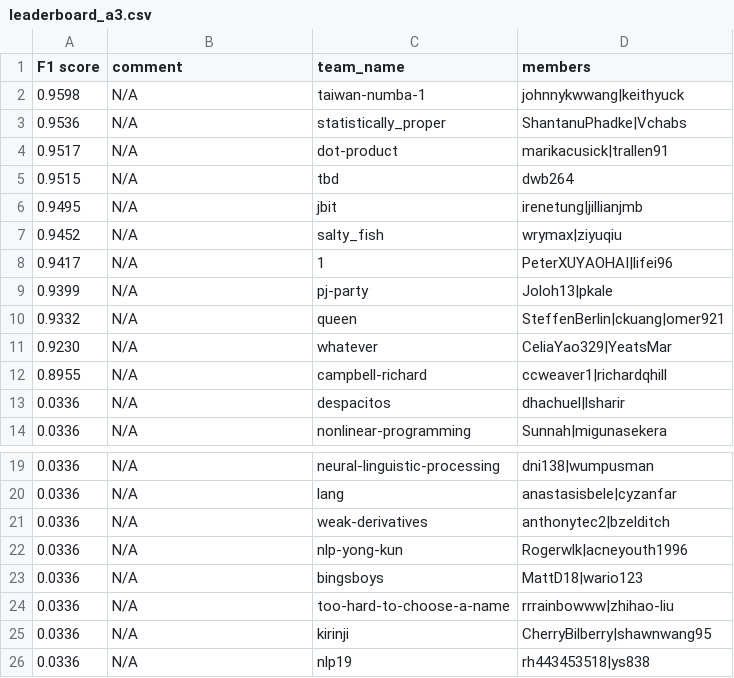
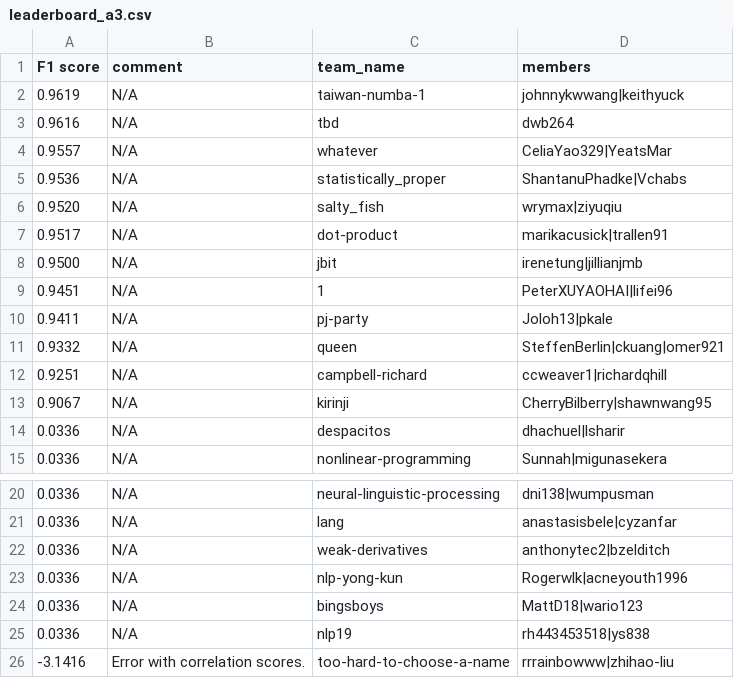
Before and after one commit to advaitapatel/leaderboards, a CSV file: leaderboard_a3.csv, drawn as a sheet; only a part is shown, gaps mark what is left out.

Commit message:
cron update

```diff
--- a/leaderboard_a3.csv
+++ b/leaderboard_a3.csv
@@ -1,13 +1,14 @@
 F1 score,comment,team_name,members
-0.9598,N/A,taiwan-numba-1,johnnykwwang|keithyuck
+0.9619,N/A,taiwan-numba-1,johnnykwwang|keithyuck
+0.9616,N/A,tbd,dwb264
+0.9557,N/A,whatever,CeliaYao329|YeatsMar
 0.9536,N/A,statistically_proper,ShantanuPhadke|Vchabs
+0.9520,N/A,salty_fish,wrymax|ziyuqiu
 0.9517,N/A,dot-product,marikacusick|trallen91
-0.9515,N/A,tbd,dwb264
-0.9495,N/A,jbit,irenetung|jillianjmb
-0.9452,N/A,salty_fish,wrymax|ziyuqiu
-0.9417,N/A,1,PeterXUYAOHAI|lifei96
-0.9399,N/A,pj-party,Joloh13|pkale
+0.9500,N/A,jbit,irenetung|jillianjmb
+0.9451,N/A,1,PeterXUYAOHAI|lifei96
+0.9411,N/A,pj-party,Joloh13|pkale
 0.9332,N/A,queen,SteffenBerlin|ckuang|omer921
-0.9230,N/A,whatever,CeliaYao329|YeatsMar
-0.8955,N/A,campbell-richard,ccweaver1|richardqhill
+0.9251,N/A,campbell-richard,ccweaver1|richardqhill
+0.9067,N/A,kirinji,CherryBilberry|shawnwang95
 0.0336,N/A,despacitos,dhachuel|lsharir
@@ -23,4 +24,3 @@ F1 score,comment,team_name,members
 0.0336,N/A,bingsboys,MattD18|wario123
-0.0336,N/A,too-hard-to-choose-a-name,rrrainbowww|zhihao-liu
-0.0336,N/A,kirinji,CherryBilberry|shawnwang95
 0.0336,N/A,nlp19,rh443453518|ys838
+-3.1416,Error with correlation scores.,too-hard-to-choose-a-name,rrrainbowww|zhihao-liu
```
